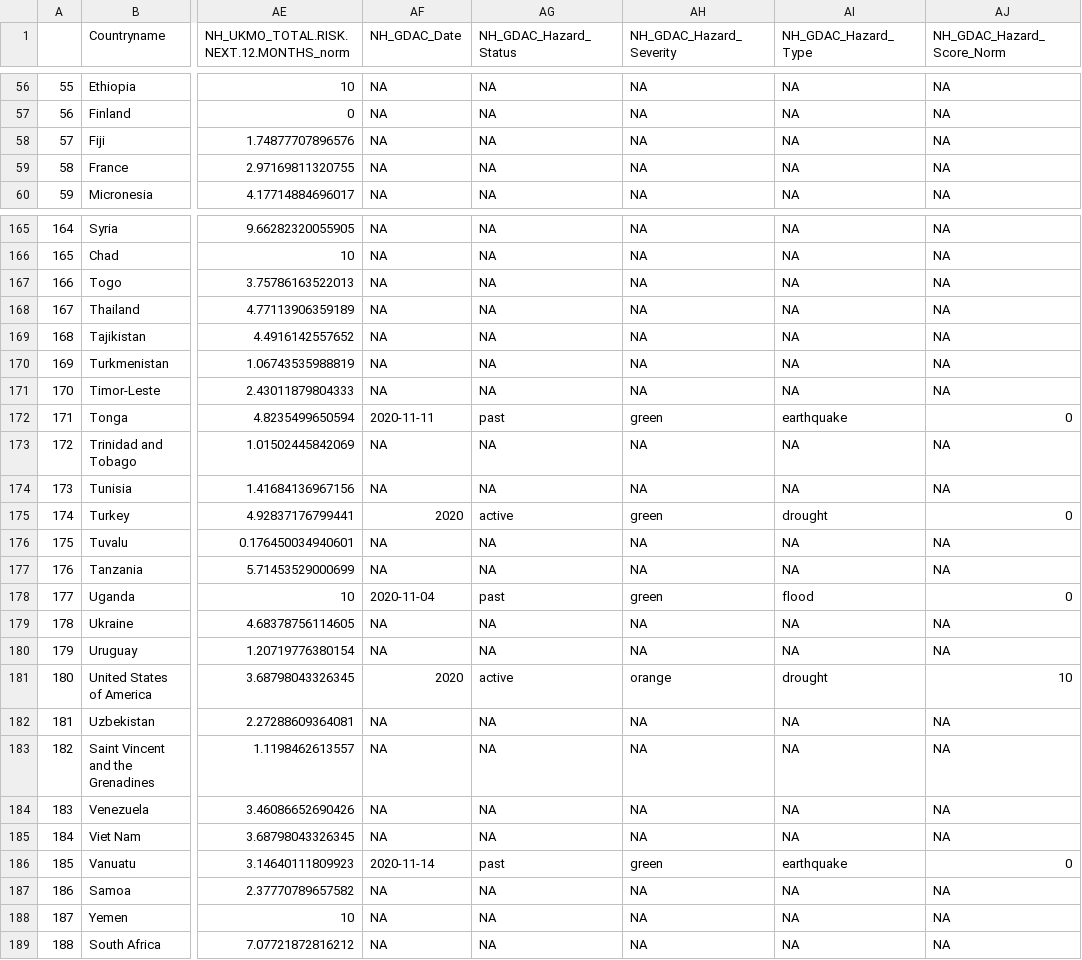
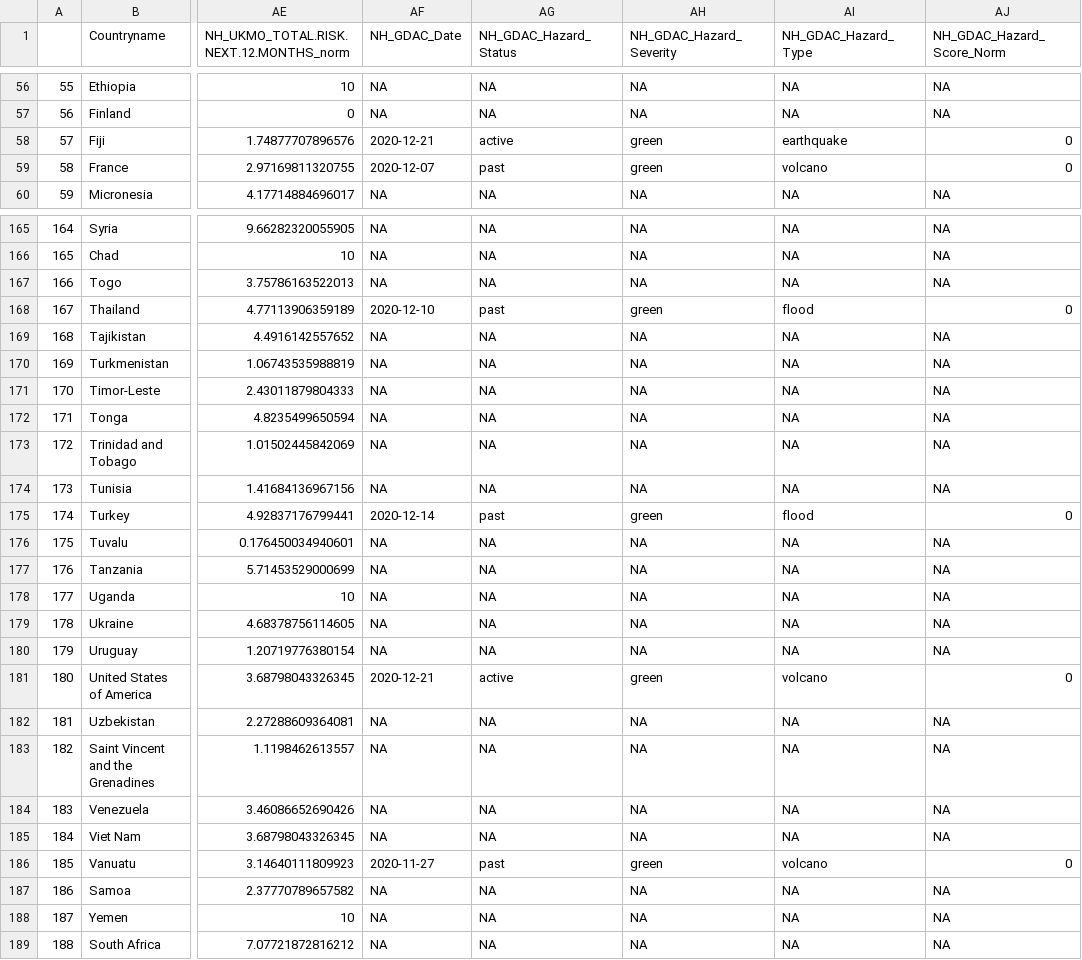
Before and after one commit to ljonestz/compoundriskdata, a CSV file: Risk_sheets/Naturalhazards.csv, drawn as a sheet; only a part is shown, gaps mark what is left out; the diff covers the shown part only; the diff names each change by its address in the sheet, - before the commit and + after, or states it on an @@ line.

```diff
--- a/Risk_sheets/Naturalhazards.csv
+++ b/Risk_sheets/Naturalhazards.csv
-AF58 (NH_GDAC_Date): NA
+AF58 (NH_GDAC_Date): 2020-12-21
-AG58 (NH_GDAC_Hazard_Status): NA
+AG58 (NH_GDAC_Hazard_Status): active
-AH58:AH59 (NH_GDAC_Hazard_Severity): NA
+AH58:AH59 (NH_GDAC_Hazard_Severity): green
-AI58 (NH_GDAC_Hazard_Type): NA
+AI58 (NH_GDAC_Hazard_Type): earthquake
-AJ58:AJ59 (NH_GDAC_Hazard_Score_Norm): NA
+AJ58:AJ59 (NH_GDAC_Hazard_Score_Norm): 0
-AF59 (NH_GDAC_Date): NA
+AF59 (NH_GDAC_Date): 2020-12-07
-AG59 (NH_GDAC_Hazard_Status): NA
+AG59 (NH_GDAC_Hazard_Status): past
-AI59 (NH_GDAC_Hazard_Type): NA
+AI59 (NH_GDAC_Hazard_Type): volcano
-AF168 (NH_GDAC_Date): NA
+AF168 (NH_GDAC_Date): 2020-12-10
-AG168 (NH_GDAC_Hazard_Status): NA
+AG168 (NH_GDAC_Hazard_Status): past
-AH168 (NH_GDAC_Hazard_Severity): NA
+AH168 (NH_GDAC_Hazard_Severity): green
-AI168 (NH_GDAC_Hazard_Type): NA
+AI168 (NH_GDAC_Hazard_Type): flood
-AJ168 (NH_GDAC_Hazard_Score_Norm): NA
+AJ168 (NH_GDAC_Hazard_Score_Norm): 0
-AF172 (NH_GDAC_Date): 2020-11-11
+AF172 (NH_GDAC_Date): NA
-AG172 (NH_GDAC_Hazard_Status): past
+AG172 (NH_GDAC_Hazard_Status): NA
-AH172 (NH_GDAC_Hazard_Severity): green
+AH172 (NH_GDAC_Hazard_Severity): NA
-AI172 (NH_GDAC_Hazard_Type): earthquake
+AI172 (NH_GDAC_Hazard_Type): NA
-AJ172 (NH_GDAC_Hazard_Score_Norm): 0
+AJ172 (NH_GDAC_Hazard_Score_Norm): NA
-AF175 (NH_GDAC_Date): 2020
+AF175 (NH_GDAC_Date): 2020-12-14
-AG175 (NH_GDAC_Hazard_Status): active
+AG175 (NH_GDAC_Hazard_Status): past
-AI175 (NH_GDAC_Hazard_Type): drought
+AI175 (NH_GDAC_Hazard_Type): flood
-AF178 (NH_GDAC_Date): 2020-11-04
+AF178 (NH_GDAC_Date): NA
-AG178 (NH_GDAC_Hazard_Status): past
+AG178 (NH_GDAC_Hazard_Status): NA
-AH178 (NH_GDAC_Hazard_Severity): green
+AH178 (NH_GDAC_Hazard_Severity): NA
-AI178 (NH_GDAC_Hazard_Type): flood
+AI178 (NH_GDAC_Hazard_Type): NA
-AJ178 (NH_GDAC_Hazard_Score_Norm): 0
+AJ178 (NH_GDAC_Hazard_Score_Norm): NA
-AF181 (NH_GDAC_Date): 2020
+AF181 (NH_GDAC_Date): 2020-12-21
-AH181 (NH_GDAC_Hazard_Severity): orange
+AH181 (NH_GDAC_Hazard_Severity): green
-AI181 (NH_GDAC_Hazard_Type): drought
+AI181 (NH_GDAC_Hazard_Type): volcano
-AJ181 (NH_GDAC_Hazard_Score_Norm): 10
+AJ181 (NH_GDAC_Hazard_Score_Norm): 0
-AF186 (NH_GDAC_Date): 2020-11-14
+AF186 (NH_GDAC_Date): 2020-11-27
-AI186 (NH_GDAC_Hazard_Type): earthquake
+AI186 (NH_GDAC_Hazard_Type): volcano
```
Also changed, not shown: 84 edited cells elsewhere in this file, Risk_sheets/Socioeconomic_sheet.csv, Risk_sheets/acapssheet.csv, 4 other files.
